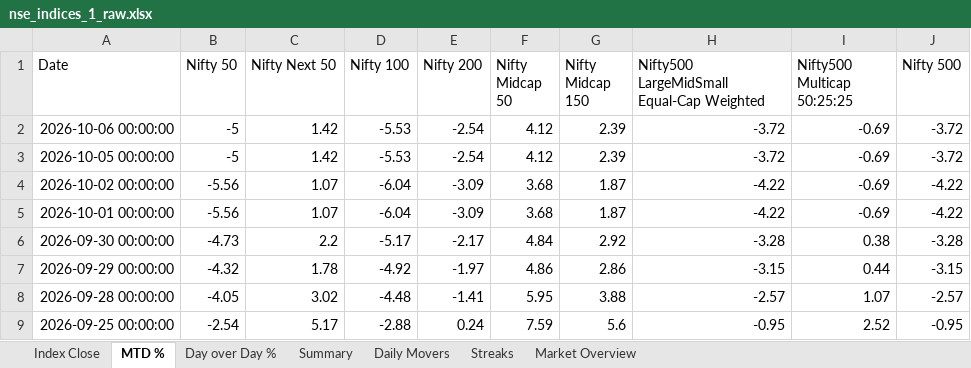
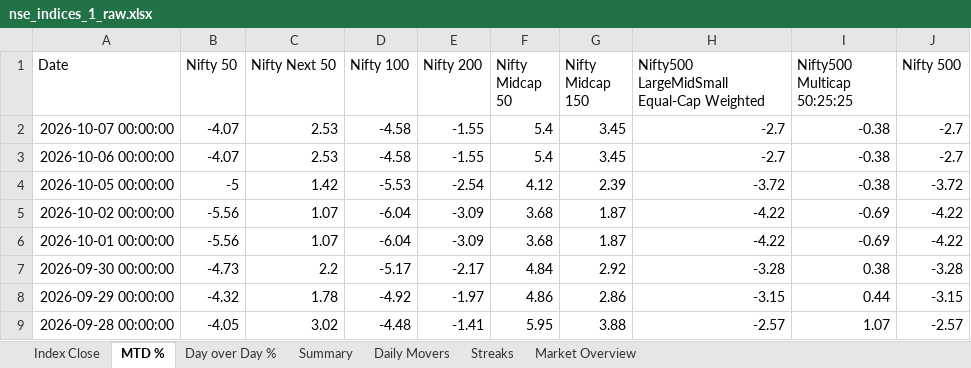
Before and after one commit to rahulshirke7951/nse.indices.a1, an Excel workbook: nse_indices_1_raw.xlsx, sheet MTD %, drawn as a sheet; only a part is shown; the shorter side is filled out with more unchanged rows; values as stored, in another font and other column widths than the file's, no borders; addresses are those after the commit; the diff names each change by its address in the sheet, - before the commit and + after, or states it on an @@ line.

```diff
--- a/nse_indices_1_raw.xlsx (sheet MTD %)
+++ b/nse_indices_1_raw.xlsx (sheet MTD %)
+row 2: 2026-10-07 00:00:00 | -4.07 | 2.53 | -4.58 | -1.55 | 5.4 | 3.45 | -2.7 | -0.38 | -2.7
-B3 (Nifty 50): -5
+B3 (Nifty 50): -4.07
-C3 (Nifty Next 50): 1.42
+C3 (Nifty Next 50): 2.53
-D3 (Nifty 100): -5.53
+D3 (Nifty 100): -4.58
-E3 (Nifty 200): -2.54
+E3 (Nifty 200): -1.55
-F3 (Nifty Midcap 50): 4.12
+F3 (Nifty Midcap 50): 5.4
-G3 (Nifty Midcap 150): 2.39
+G3 (Nifty Midcap 150): 3.45
-H3: -3.72
+H3: -2.7
-I3:I4 (Nifty500 Multicap 50:25:25): -0.69
+I3:I4 (Nifty500 Multicap 50:25:25): -0.38
-J3 (Nifty 500): -3.72
+J3 (Nifty 500): -2.7
```
Also changed, not shown: sheet Index Close, sheet Day over Day %, sheet Summary, sheet Daily Movers, sheet Market Overview, nse_indices_1_dashboard.xlsx, 1 other file.
